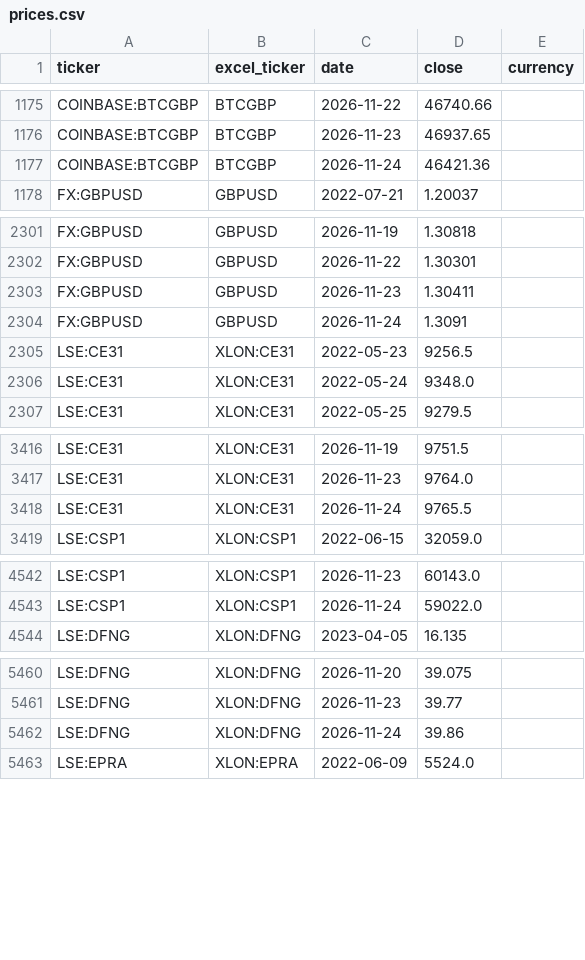
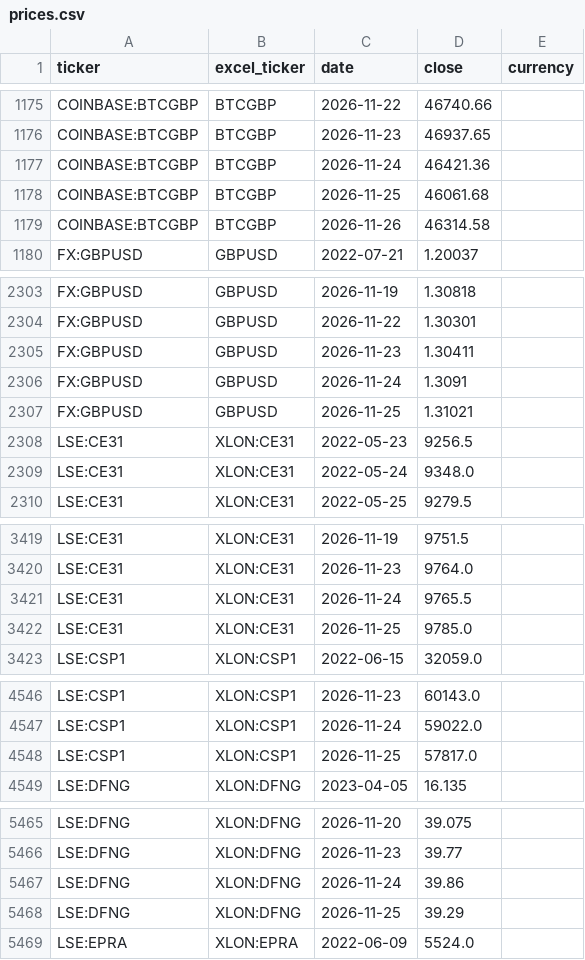
Before and after one commit to gwimpenny/portfolio-tracker, a CSV file: prices.csv, drawn as a sheet; only a part is shown, gaps mark what is left out; the diff covers the shown part only; the diff names each change by its address in the sheet, - before the commit and + after, or states it on an @@ line.

```diff
--- a/prices.csv
+++ b/prices.csv
+row 1178: COINBASE:BTCGBP | BTCGBP | 2026-11-25 | 46061.68
+row 1179: COINBASE:BTCGBP | BTCGBP | 2026-11-26 | 46314.58
+row 2307: FX:GBPUSD | GBPUSD | 2026-11-25 | 1.31021
+row 3422: LSE:CE31 | XLON:CE31 | 2026-11-25 | 9785.0
+row 4548: LSE:CSP1 | XLON:CSP1 | 2026-11-25 | 57817.0
+row 5468: LSE:DFNG | XLON:DFNG | 2026-11-25 | 39.29
```
Also changed, not shown: 13 added rows elsewhere in this file, 1 other file.
